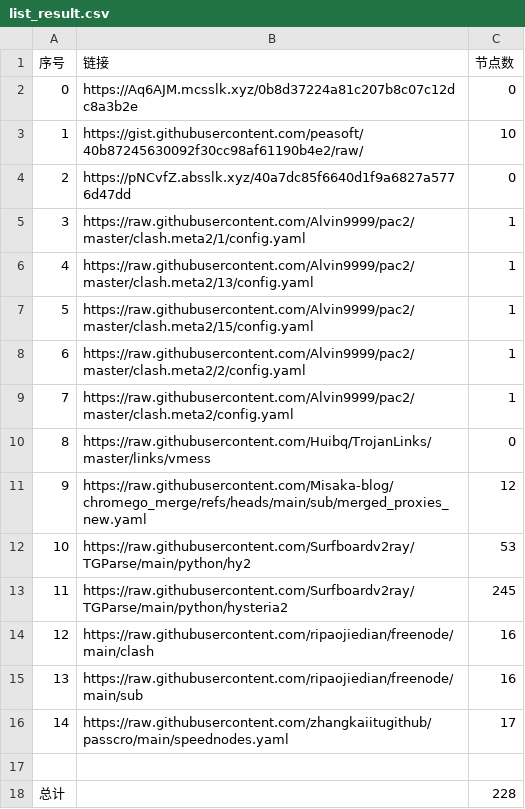
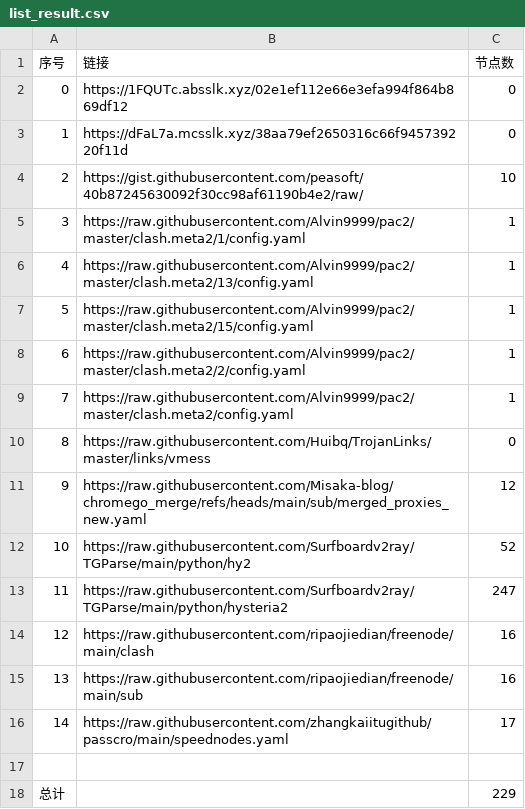
Before and after one commit to sdxinm/NoMoreWalls, a CSV file: list_result.csv, drawn as a sheet.

```diff
--- a/list_result.csv
+++ b/list_result.csv
@@ -1,5 +1,5 @@
 序号,链接,节点数
-0,https://Aq6AJM.mcsslk.xyz/0b8d37224a81c207b8c07c12dc8a3b2e,0
-1,https://gist.githubusercontent.com/peasoft/40b87245630092f30cc98af61190b4e2/raw/,10
-2,https://pNCvfZ.absslk.xyz/40a7dc85f6640d1f9a6827a5776d47dd,0
+0,https://1FQUTc.absslk.xyz/02e1ef112e66e3efa994f864b869df12,0
+1,https://dFaL7a.mcsslk.xyz/38aa79ef2650316c66f945739220f11d,0
+2,https://gist.githubusercontent.com/peasoft/40b87245630092f30cc98af61190b4e2/raw/,10
 3,https://raw.githubusercontent.com/Alvin9999/pac2/master/clash.meta2/1/config.yaml,1
@@ -11,4 +11,4 @@
 9,https://raw.githubusercontent.com/Misaka-blog/chromego_merge/refs/heads/main/sub/merged_proxies_new.yaml,12
-10,https://raw.githubusercontent.com/Surfboardv2ray/TGParse/main/python/hy2,53
-11,https://raw.githubusercontent.com/Surfboardv2ray/TGParse/main/python/hysteria2,245
+10,https://raw.githubusercontent.com/Surfboardv2ray/TGParse/main/python/hy2,52
+11,https://raw.githubusercontent.com/Surfboardv2ray/TGParse/main/python/hysteria2,247
 12,https://raw.githubusercontent.com/ripaojiedian/freenode/main/clash,16
@@ -17,2 +17,2 @@
 
-总计,,228
+总计,,229
```
Also changed, not shown: 7 other files.
